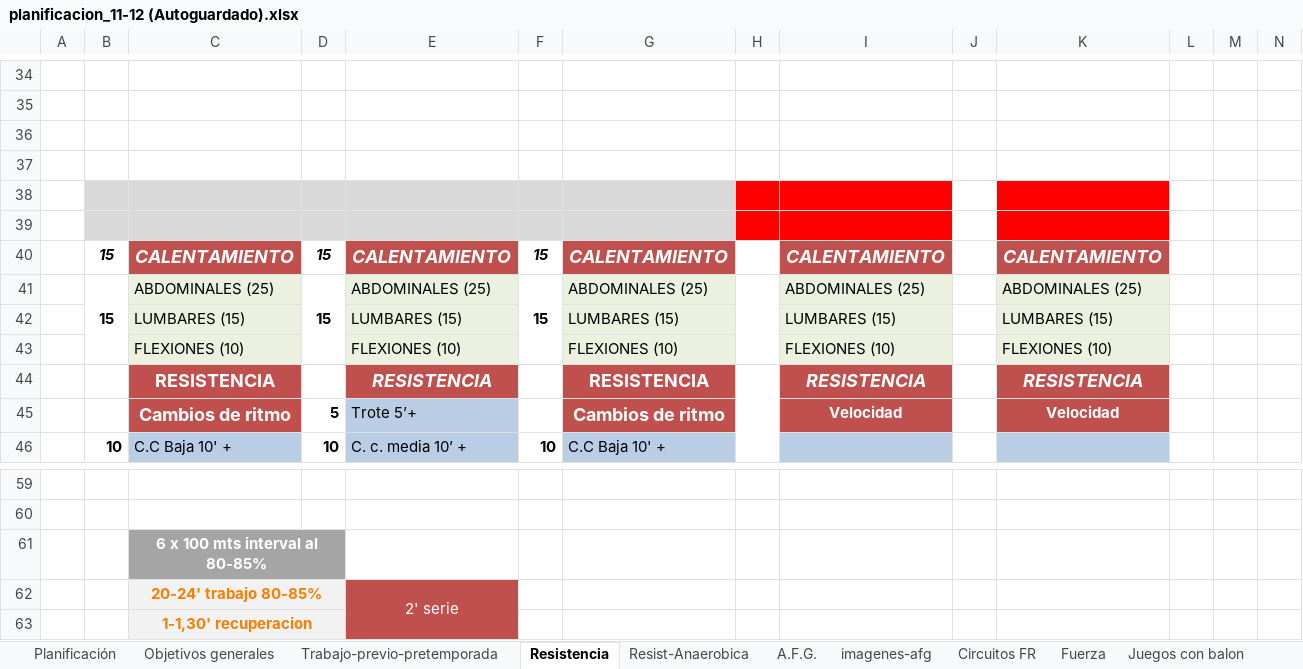
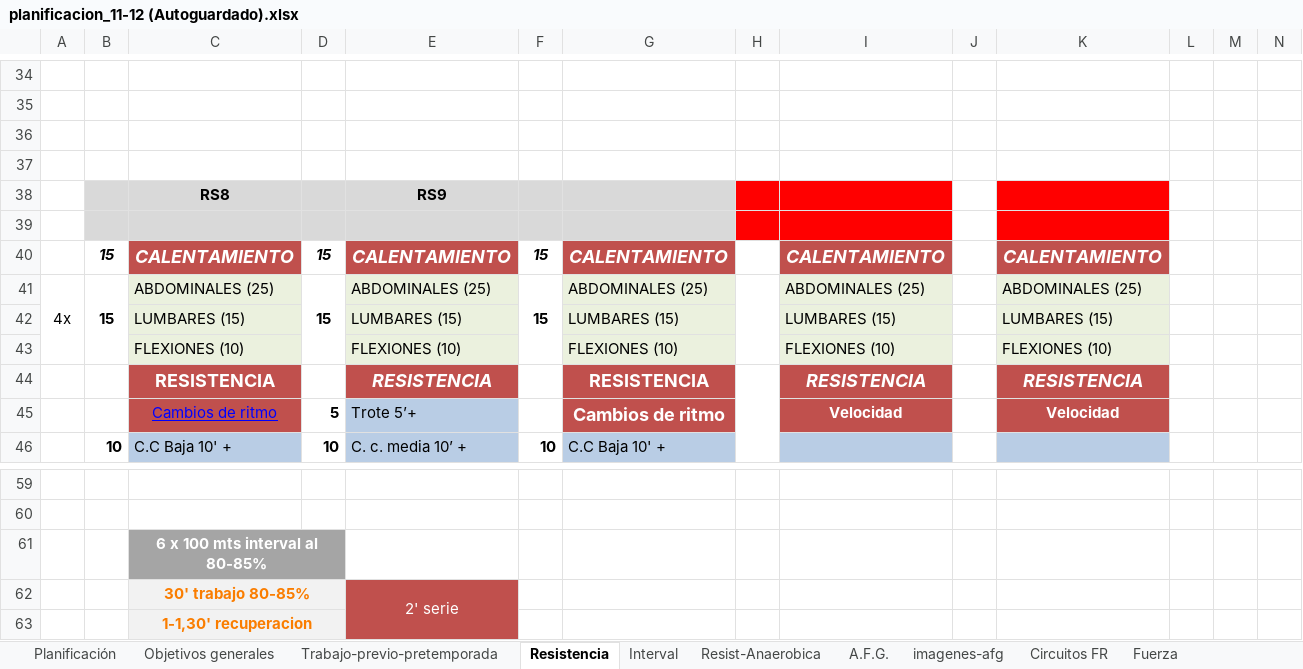
Before and after one commit to jahama/lbh_planificacion_temp_2011-12, an Excel workbook: planificacion/planificacion_11-12 (Autoguardado).xlsx, sheet Resistencia, drawn as a sheet; only a part is shown, gaps mark what is left out; values as stored, in another font and other column widths than the file's, no borders; charts and pictures not drawn; rows hold the shown columns only; the diff names each change by its address in the sheet, - before the commit and + after, or states it on an @@ line.

```diff
--- a/planificacion/planificacion_11-12 (Autoguardado).xlsx (sheet Resistencia)
+++ b/planificacion/planificacion_11-12 (Autoguardado).xlsx (sheet Resistencia)
+sheet tab: Interval
-row 38: (empty)
+row 38:  |  | RS8 |  | RS9
-A41: (empty)
+A41: 4x
+A41:A43 merged
@@ C45 bold: on → off, underline: off → on, text colour: #FFFFFF → #0000FF, text size: smaller @@
-C62: 20-24' trabajo 80-85%
+C62: 30' trabajo 80-85%
```
Also changed, not shown: sheet Objetivos generales, sheet Resist-Anaerobica, sheet Jugadores, sheet Planificación, charts or pictures.
